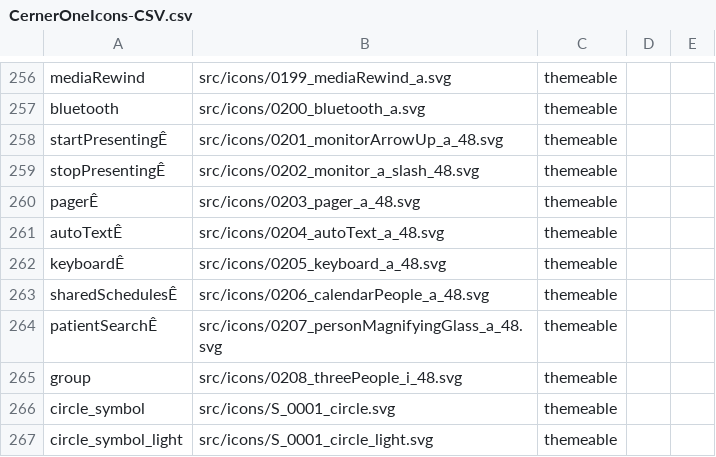
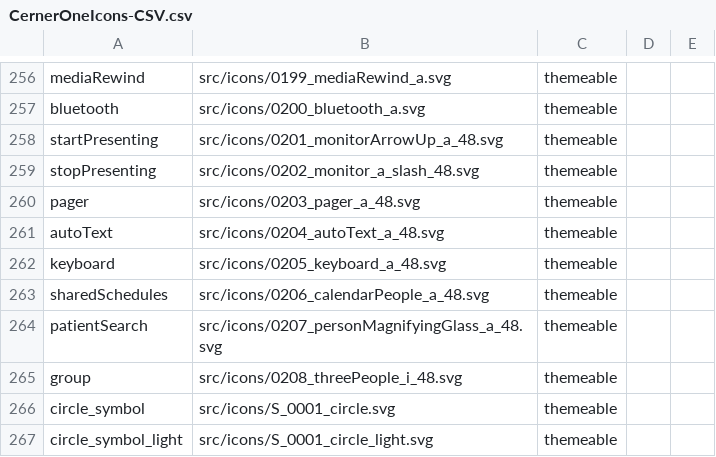
Before and after one commit to oracle-samples/one-cerner-style-icons, a CSV file: src/CernerOneIcons-CSV.csv, drawn as a sheet; only a part is shown, gaps mark what is left out; the diff names each change by its address in the sheet, - before the commit and + after, or states it on an @@ line.

Commit message:
Fixing character encoding errors in CSV.
Signed-off-by: Jeremy Fuksa <hello@orangefla.me>

```diff
--- a/src/CernerOneIcons-CSV.csv
+++ b/src/CernerOneIcons-CSV.csv
-A258: startPresentingÊ
+A258: startPresenting
-A259: stopPresentingÊ
+A259: stopPresenting
-A260: pagerÊ
+A260: pager
-A261: autoTextÊ
+A261: autoText
-A262: keyboardÊ
+A262: keyboard
-A263: sharedSchedulesÊ
+A263: sharedSchedules
-A264: patientSearchÊ
+A264: patientSearch
```
